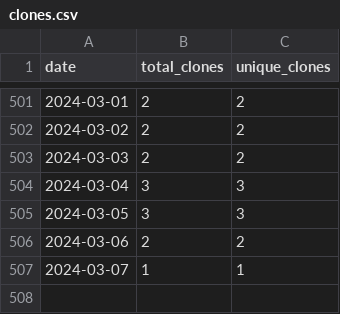
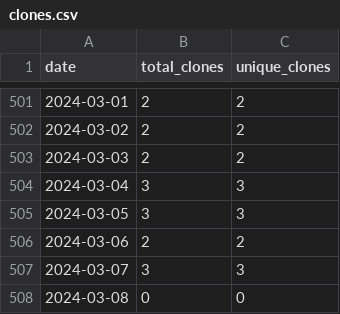
Before and after one commit to merrymitch/COMP3500, a CSV file: .traffic/clones.csv, drawn as a sheet; only a part is shown, gaps mark what is left out.

Commit message:
Updating repository traffic

```diff
--- a/.traffic/clones.csv
+++ b/.traffic/clones.csv
@@ -506,2 +506,3 @@ date,total_clones,unique_clones
 2024-03-06,2,2
-2024-03-07,1,1
+2024-03-07,3,3
+2024-03-08,0,0
```
Also changed, not shown: .traffic/views.csv, 3 other files.
